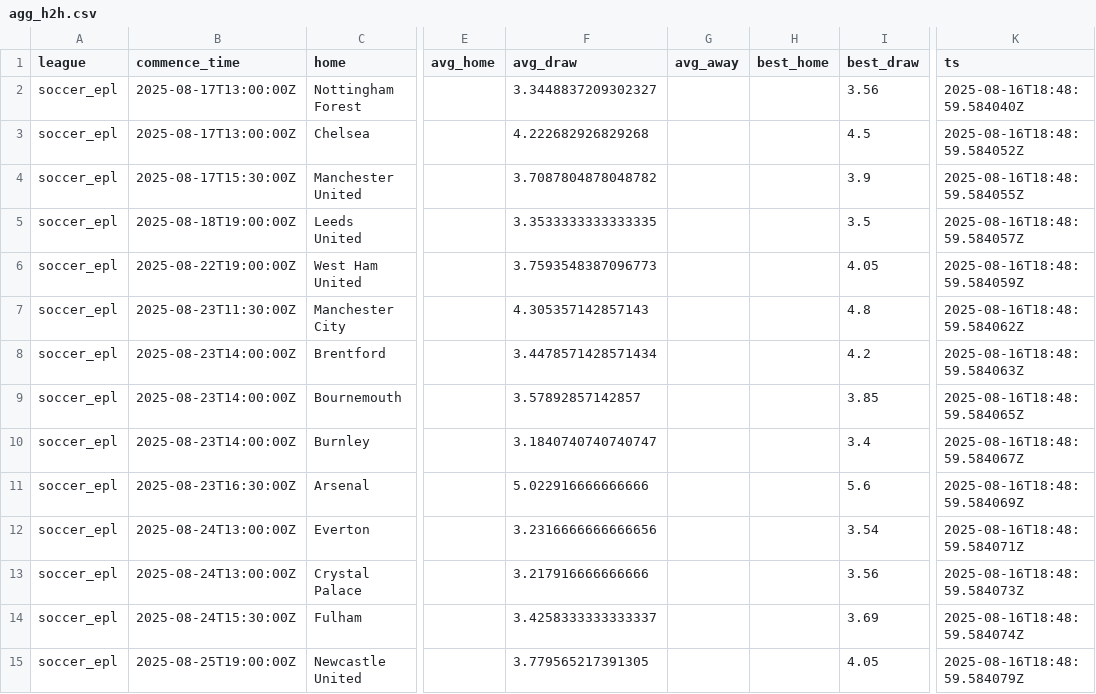
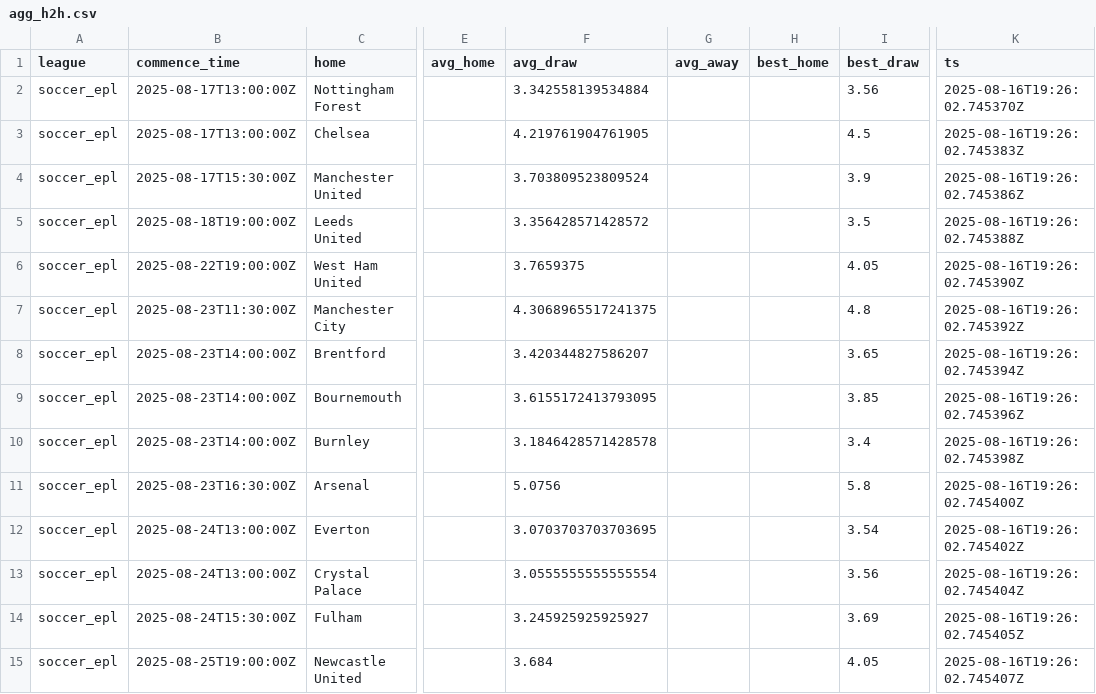
Before and after one commit to victormso-create/ev-football-agents, a CSV file: data/agg_h2h.csv, drawn as a sheet; only a part is shown, gaps mark what is left out; the diff names each change by its address in the sheet, - before the commit and + after, or states it on an @@ line.

```diff
--- a/data/agg_h2h.csv
+++ b/data/agg_h2h.csv
-F2 (avg_draw): 3.3448837209302327
+F2 (avg_draw): 3.342558139534884
-K2 (ts): 2025-08-16T18:48:59.584040Z
+K2 (ts): 2025-08-16T19:26:02.745370Z
-F3 (avg_draw): 4.222682926829268
+F3 (avg_draw): 4.219761904761905
-K3 (ts): 2025-08-16T18:48:59.584052Z
+K3 (ts): 2025-08-16T19:26:02.745383Z
-F4 (avg_draw): 3.7087804878048782
+F4 (avg_draw): 3.703809523809524
-K4 (ts): 2025-08-16T18:48:59.584055Z
+K4 (ts): 2025-08-16T19:26:02.745386Z
-F5 (avg_draw): 3.3533333333333335
+F5 (avg_draw): 3.356428571428572
-K5 (ts): 2025-08-16T18:48:59.584057Z
+K5 (ts): 2025-08-16T19:26:02.745388Z
-F6 (avg_draw): 3.7593548387096773
+F6 (avg_draw): 3.7659375
-K6 (ts): 2025-08-16T18:48:59.584059Z
+K6 (ts): 2025-08-16T19:26:02.745390Z
-F7 (avg_draw): 4.305357142857143
+F7 (avg_draw): 4.3068965517241375
-K7 (ts): 2025-08-16T18:48:59.584062Z
+K7 (ts): 2025-08-16T19:26:02.745392Z
-F8 (avg_draw): 3.4478571428571434
+F8 (avg_draw): 3.420344827586207
-I8 (best_draw): 4.2
+I8 (best_draw): 3.65
-K8 (ts): 2025-08-16T18:48:59.584063Z
+K8 (ts): 2025-08-16T19:26:02.745394Z
-F9 (avg_draw): 3.57892857142857
+F9 (avg_draw): 3.6155172413793095
-K9 (ts): 2025-08-16T18:48:59.584065Z
+K9 (ts): 2025-08-16T19:26:02.745396Z
-F10 (avg_draw): 3.1840740740740747
+F10 (avg_draw): 3.1846428571428578
-K10 (ts): 2025-08-16T18:48:59.584067Z
+K10 (ts): 2025-08-16T19:26:02.745398Z
-F11 (avg_draw): 5.022916666666666
+F11 (avg_draw): 5.0756
-I11 (best_draw): 5.6
+I11 (best_draw): 5.8
-K11 (ts): 2025-08-16T18:48:59.584069Z
+K11 (ts): 2025-08-16T19:26:02.745400Z
-F12 (avg_draw): 3.2316666666666656
+F12 (avg_draw): 3.0703703703703695
-K12 (ts): 2025-08-16T18:48:59.584071Z
+K12 (ts): 2025-08-16T19:26:02.745402Z
-F13 (avg_draw): 3.217916666666666
+F13 (avg_draw): 3.0555555555555554
-K13 (ts): 2025-08-16T18:48:59.584073Z
+K13 (ts): 2025-08-16T19:26:02.745404Z
-F14 (avg_draw): 3.4258333333333337
+F14 (avg_draw): 3.245925925925927
-K14 (ts): 2025-08-16T18:48:59.584074Z
+K14 (ts): 2025-08-16T19:26:02.745405Z
-F15 (avg_draw): 3.779565217391305
+F15 (avg_draw): 3.684
-K15 (ts): 2025-08-16T18:48:59.584079Z
+K15 (ts): 2025-08-16T19:26:02.745407Z
```
Also changed, not shown: data/export_for_excel.csv, 1 other file.
